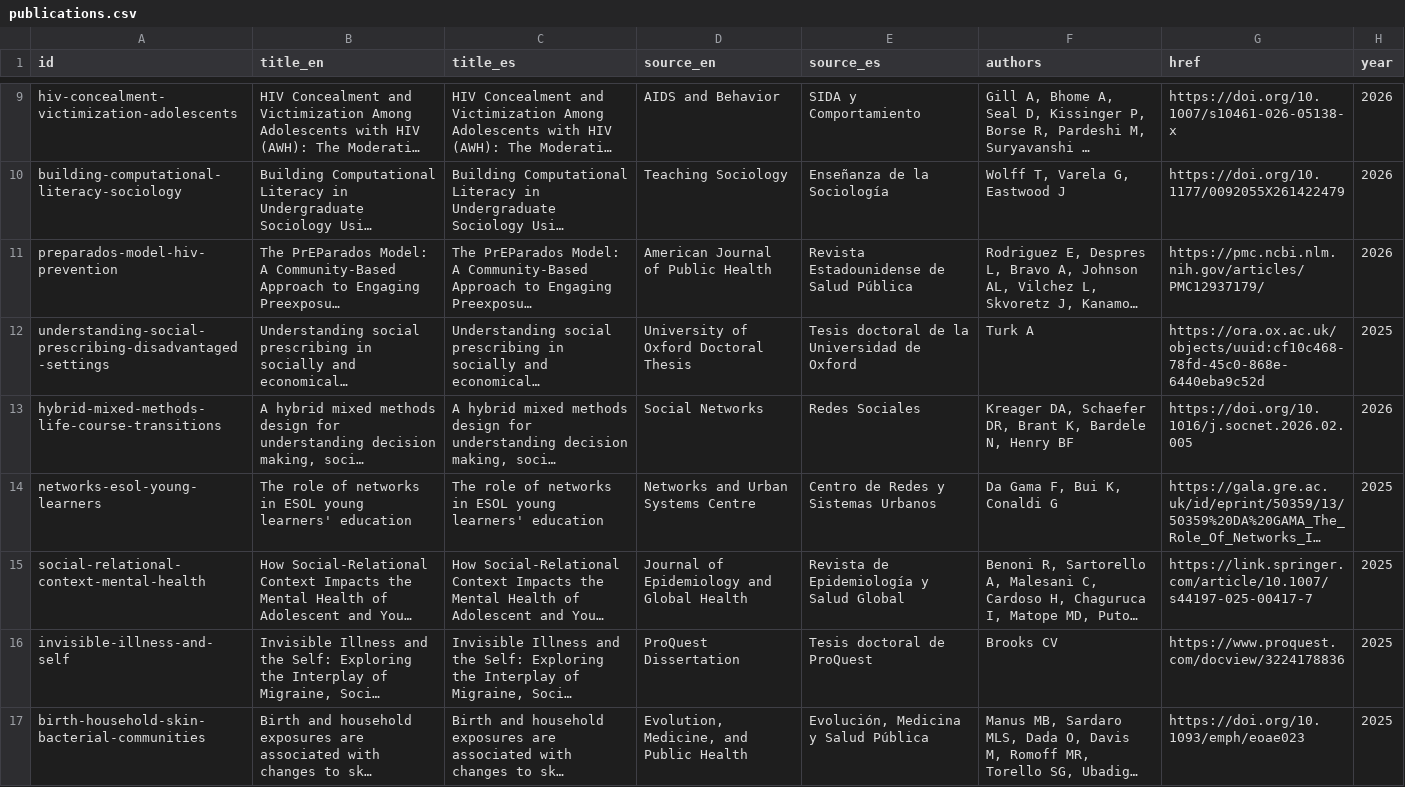
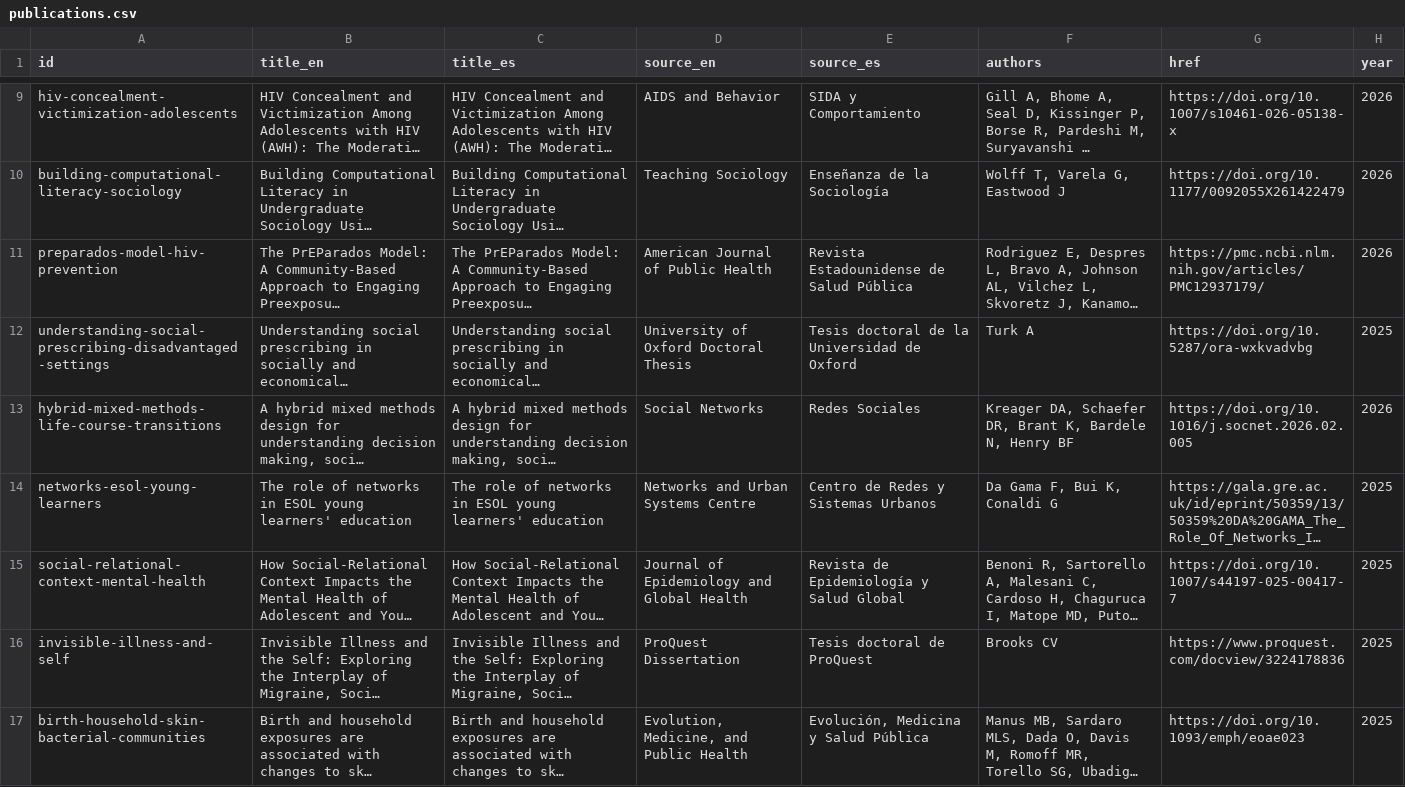
Before and after one commit to complexdatacollective/network-canvas-monorepo, a CSV file: apps/networkcanvas.com/content/publications.csv, drawn as a sheet; only a part is shown, gaps mark what is left out; long unchanged cells end in …; the diff names each change by its address in the sheet, - before the commit and + after, or states it on an @@ line.

Commit message:
fix(website): use DOI links for the Oxford thesis and Springer article
attempts to fix dead link check failing with 403

```diff
--- a/apps/networkcanvas.com/content/publications.csv
+++ b/apps/networkcanvas.com/content/publications.csv
-G12 (href): https://ora.ox.ac.uk/objects/uuid:cf10c468-78fd-45c0-868e-6440eba9c52d
+G12 (href): https://doi.org/10.5287/ora-wxkvadvbg
-G15 (href): https://link.springer.com/article/10.1007/s44197-025-00417-7
+G15 (href): https://doi.org/10.1007/s44197-025-00417-7
```
